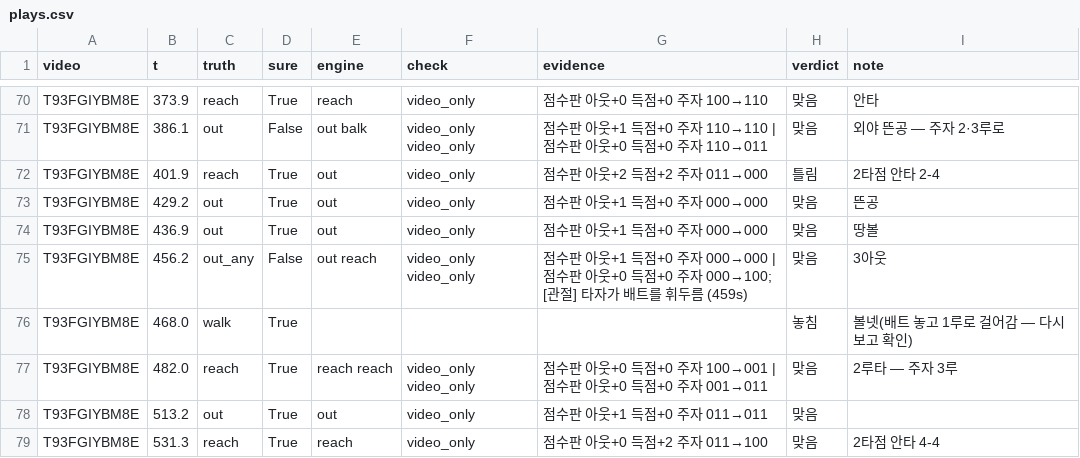
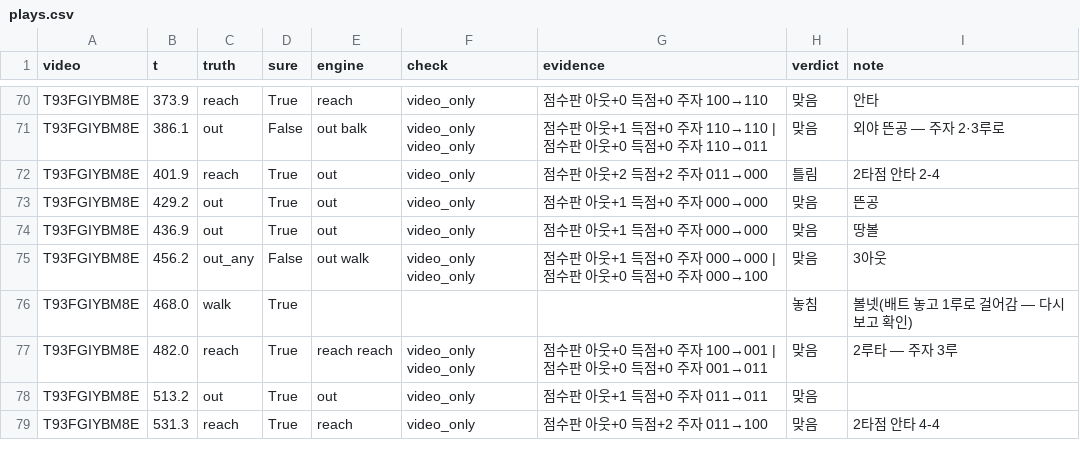
Before and after one commit to Inje-Capstone/capstone-AI, a CSV file: data/game_eval/plays.csv, drawn as a sheet; only a part is shown, gaps mark what is left out.

```diff
--- a/data/game_eval/plays.csv
+++ b/data/game_eval/plays.csv
@@ -74,3 +74,3 @@ T93FGIYBM8E,429.2,out,True,out,video_only,점수판 아웃+1 득점+0 주자 000
 T93FGIYBM8E,436.9,out,True,out,video_only,점수판 아웃+1 득점+0 주자 000→000,맞음,땅볼
-T93FGIYBM8E,456.2,out_any,False,out reach,video_only video_only,점수판 아웃+1 득점+0 주자 000→000 | 점수판 아웃+0 득점+0 주자 000→100; [관절] 타자가 배트를 휘두름 (459s),맞음,3아웃
+T93FGIYBM8E,456.2,out_any,False,out walk,video_only video_only,점수판 아웃+1 득점+0 주자 000→000 | 점수판 아웃+0 득점+0 주자 000→100,맞음,3아웃
 T93FGIYBM8E,468.0,walk,True,,,,놓침,볼넷(배트 놓고 1루로 걸어감 — 다시 보고 확인)
```
Also changed, not shown: 4 other files.
